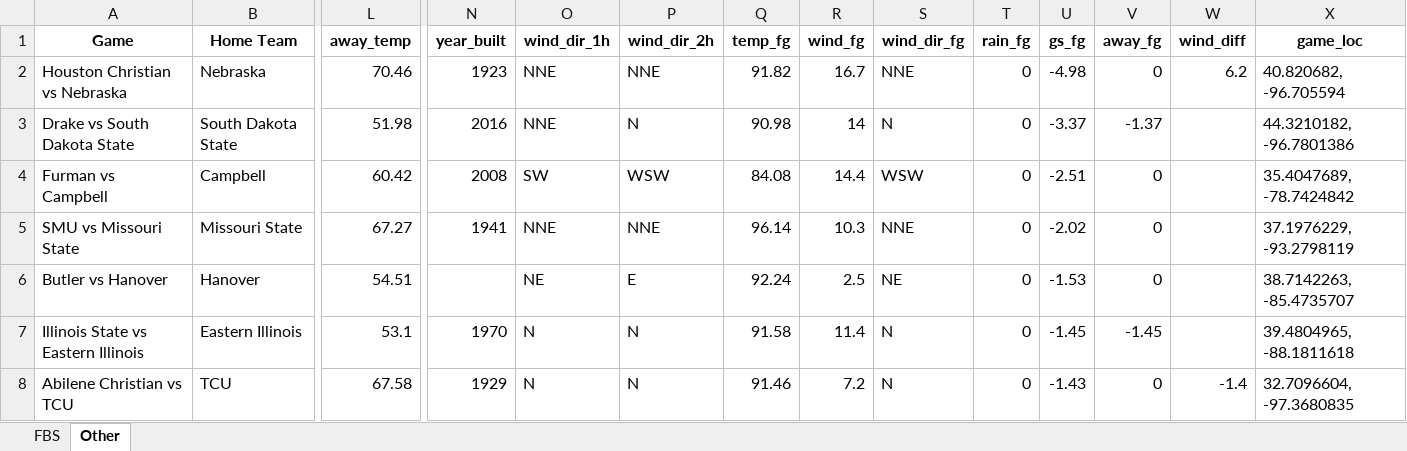
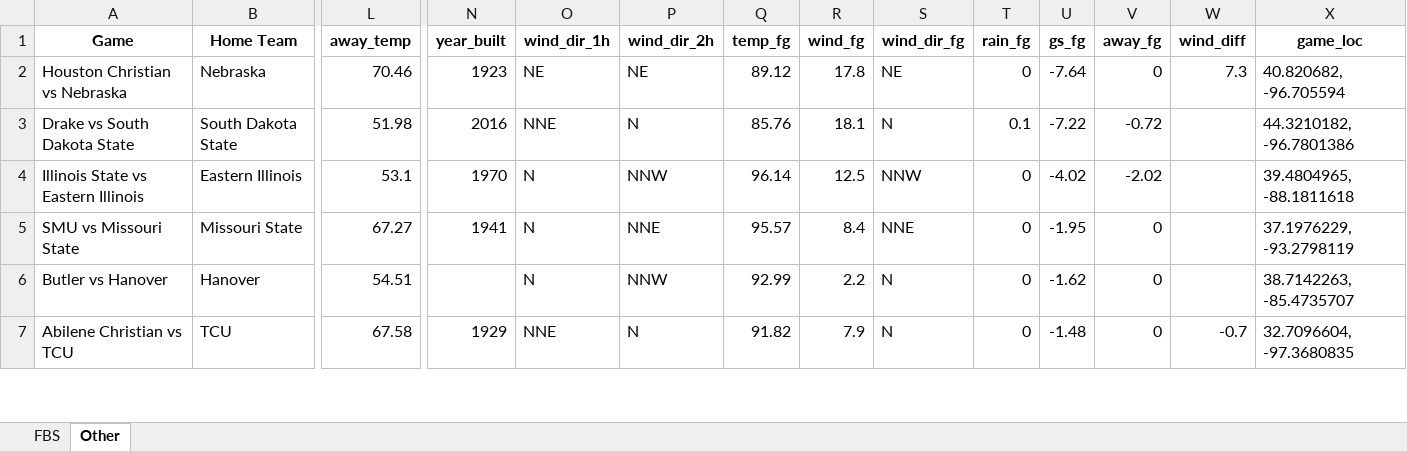
Before and after one commit to mslade50/football_weather, an Excel workbook: cfb_weather.xlsx, sheet Other, drawn as a sheet; only a part is shown, gaps mark what is left out; values as stored, in another font and other column widths than the file's, no borders; removed rows and columns are numbered as before the commit, all else as after; rows hold the shown columns only; the diff covers the shown part only; the diff names each change by its address in the sheet, - before the commit and + after, or states it on an @@ line.

```diff
--- a/cfb_weather.xlsx (sheet Other)
+++ b/cfb_weather.xlsx (sheet Other)
-O2 (wind_dir_1h): NNE
+O2 (wind_dir_1h): NE
-P2 (wind_dir_2h): NNE
+P2 (wind_dir_2h): NE
-Q2 (temp_fg): 91.82
+Q2 (temp_fg): 89.12
-R2 (wind_fg): 16.7
+R2 (wind_fg): 17.8
-S2 (wind_dir_fg): NNE
+S2 (wind_dir_fg): NE
-U2 (gs_fg): -4.98
+U2 (gs_fg): -7.64
-W2 (wind_diff): 6.2
+W2 (wind_diff): 7.3
-Q3 (temp_fg): 90.98
+Q3 (temp_fg): 85.76
-R3 (wind_fg): 14
+R3 (wind_fg): 18.1
-T3 (rain_fg): 0
+T3 (rain_fg): 0.1
-U3 (gs_fg): -3.37
+U3 (gs_fg): -7.22
-V3 (away_fg): -1.37
+V3 (away_fg): -0.72
-row 4: Furman vs Campbell | Campbell | 60.42 | 2008 | SW | WSW | 84.08 | 14.4 | WSW | 0 | -2.51 | 0 |  | 35.4047689, -78.7424842
+row 4: Illinois State vs Eastern Illinois | Eastern Illinois | 53.1 | 1970 | N | NNW | 96.14 | 12.5 | NNW | 0 | -4.02 | -2.02 |  | 39.4804965, -88.1811618
-O5 (wind_dir_1h): NNE
+O5 (wind_dir_1h): N
-Q5 (temp_fg): 96.14
+Q5 (temp_fg): 95.57
-R5 (wind_fg): 10.3
+R5 (wind_fg): 8.4
-U5 (gs_fg): -2.02
+U5 (gs_fg): -1.95
-O6 (wind_dir_1h): NE
+O6 (wind_dir_1h): N
-P6 (wind_dir_2h): E
+P6 (wind_dir_2h): NNW
-Q6 (temp_fg): 92.24
+Q6 (temp_fg): 92.99
-R6 (wind_fg): 2.5
+R6 (wind_fg): 2.2
-S6 (wind_dir_fg): NE
+S6 (wind_dir_fg): N
-U6 (gs_fg): -1.53
+U6 (gs_fg): -1.62
-row 7: Illinois State vs Eastern Illinois | Eastern Illinois | 53.1 | 1970 | N | N | 91.58 | 11.4 | N | 0 | -1.45 | -1.45 |  | 39.4804965, -88.1811618
-O7 (wind_dir_1h): N
+O7 (wind_dir_1h): NNE
-Q7 (temp_fg): 91.46
+Q7 (temp_fg): 91.82
-R7 (wind_fg): 7.2
+R7 (wind_fg): 7.9
-U7 (gs_fg): -1.43
+U7 (gs_fg): -1.48
-W7 (wind_diff): -1.4
+W7 (wind_diff): -0.7
```
Also changed, not shown: 13 added rows, 12 removed rows and 145 edited cells elsewhere in this sheet, sheet FBS.
